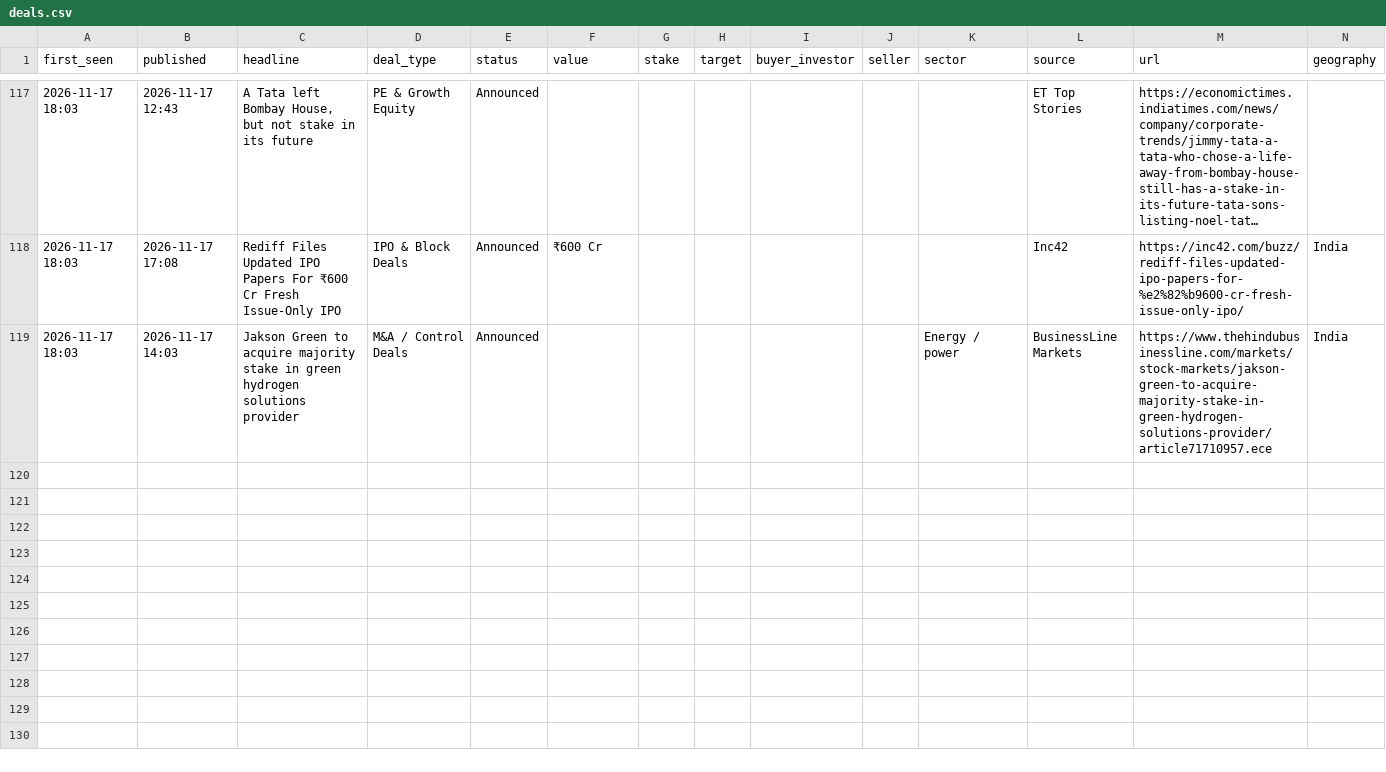
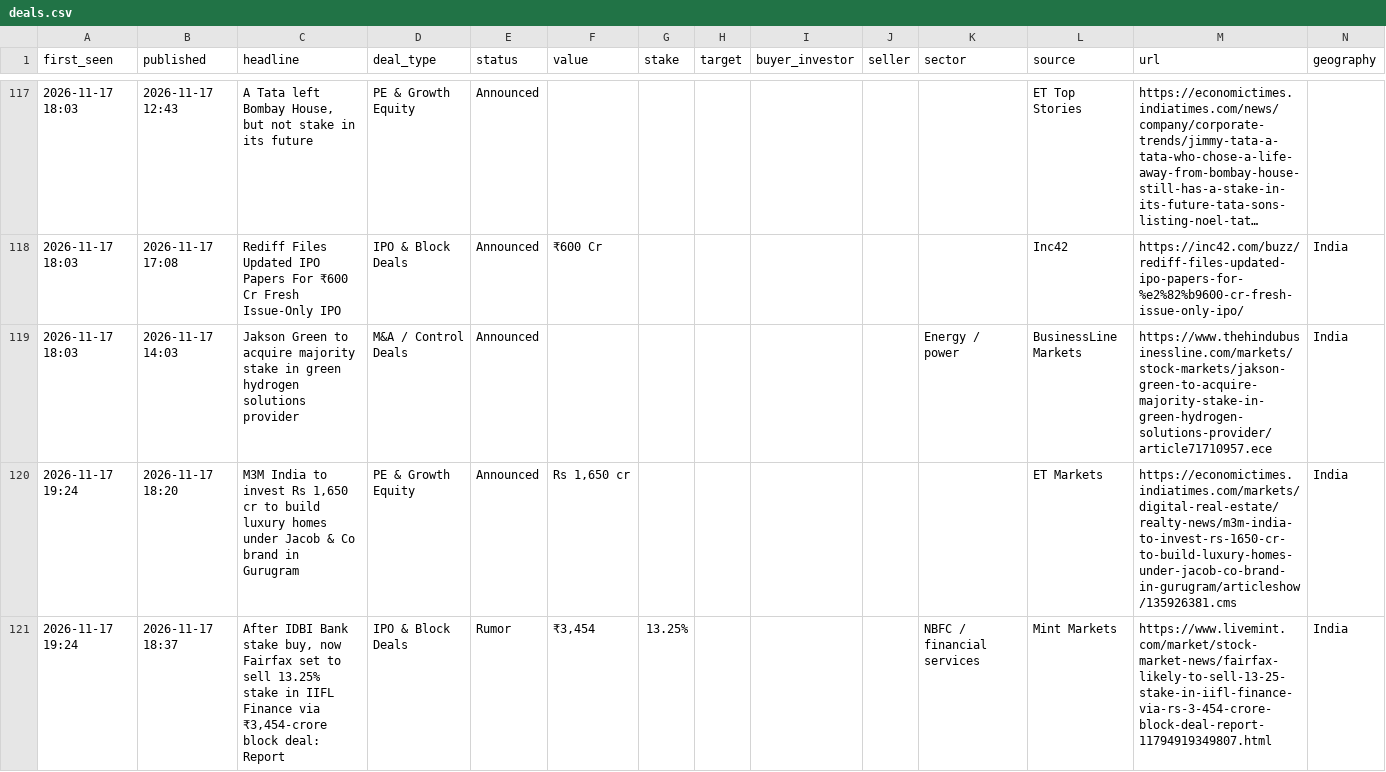
Before and after one commit to aarreev12342/morning-brief, a CSV file: data/deals.csv, drawn as a sheet; only a part is shown, gaps mark what is left out; long unchanged cells end in …; rows hold the shown columns only; the diff names each change by its address in the sheet, - before the commit and + after, or states it on an @@ line.

Commit message:
Update deal log

```diff
--- a/data/deals.csv
+++ b/data/deals.csv
+row 120: 2026-11-17 19:24 | 2026-11-17 18:20 | M3M India to invest Rs 1,650 cr to build luxury homes under Jacob & Co brand in Gurugram | PE & Growth Equity | Announced | Rs 1,650 cr |  |  |  |  |  | ET Markets | https://economictimes.indiatimes.com/markets/digital-real-estate/realty-news/m3m-india-to-invest-rs-1650-cr-to-build-luxury-homes-under-jacob-co-brand-in-gurugram/articleshow/135926381.cms | India
+row 121: 2026-11-17 19:24 | 2026-11-17 18:37 | After IDBI Bank stake buy, now Fairfax set to sell 13.25% stake in IIFL Finance via ₹3,454-crore block deal: Report | IPO & Block Deals | Rumor | ₹3,454 | 13.25% |  |  |  | NBFC / financial services | Mint Markets | https://www.livemint.com/market/stock-market-news/fairfax-likely-to-sell-13-25-stake-in-iifl-finance-via-rs-3-454-crore-block-deal-report-11794919349807.html | India
```
Also changed, not shown: data/pitchbook_style_deals.csv.
